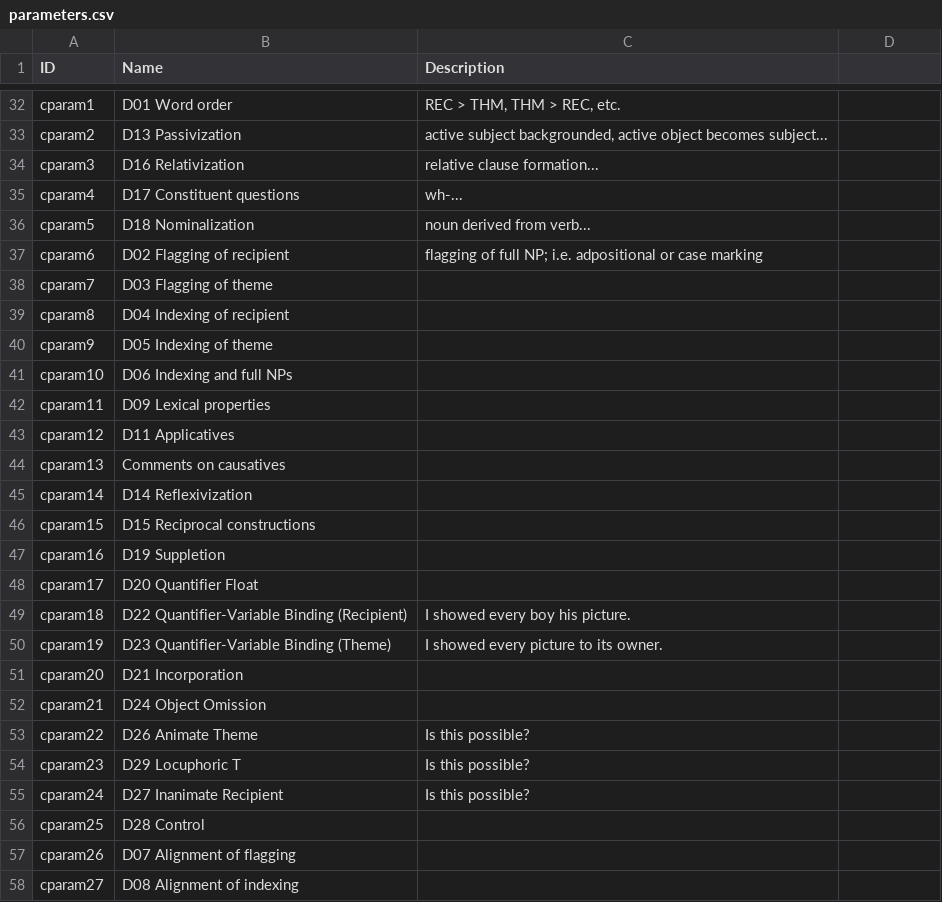
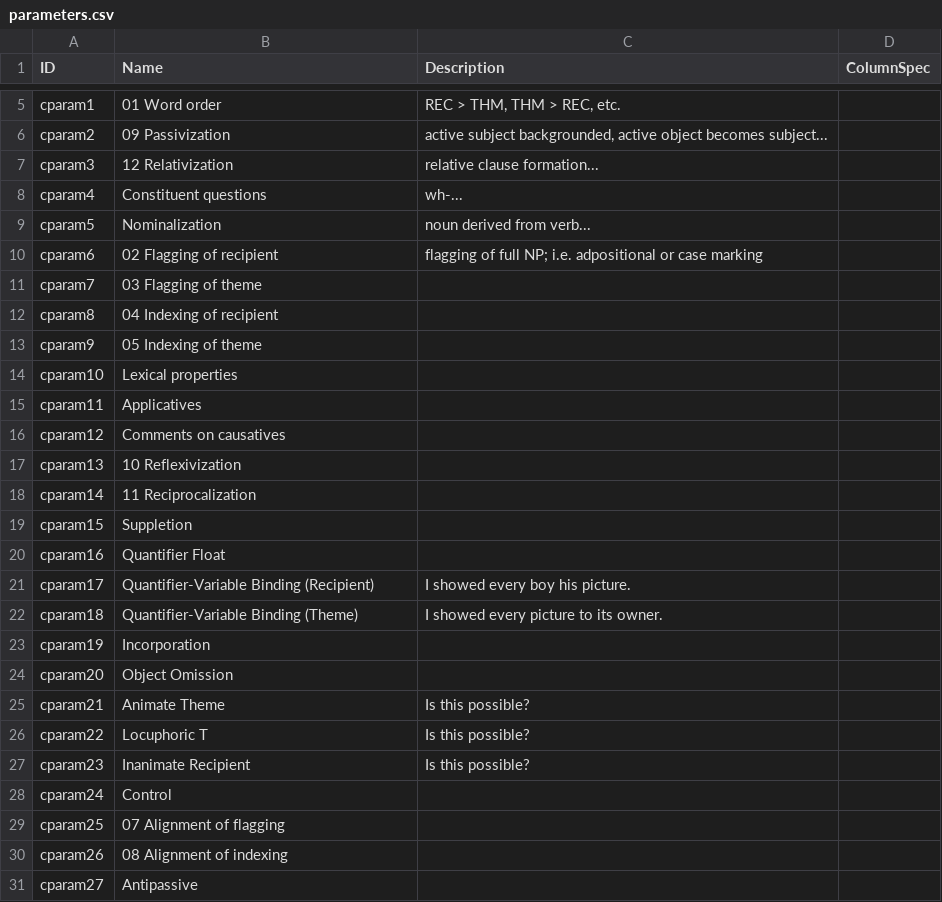
Before and after one commit to cldf-datasets/malchukovditransitives, a CSV file: cldf/parameters.csv, drawn as a sheet; only a part is shown, gaps mark what is left out; addresses are those after the commit; the diff covers the shown part only; the diff names each change by its address in the sheet, - before the commit and + after, or states it on an @@ line.

```diff
--- a/cldf/parameters.csv
+++ b/cldf/parameters.csv
-D1: (empty)
+D1: ColumnSpec
-B5 (Name): D01 Word order
+B5 (Name): 01 Word order
-B6 (Name): D13 Passivization
+B6 (Name): 09 Passivization
-B7 (Name): D16 Relativization
+B7 (Name): 12 Relativization
-B8 (Name): D17 Constituent questions
+B8 (Name): Constituent questions
-B9 (Name): D18 Nominalization
+B9 (Name): Nominalization
-B10 (Name): D02 Flagging of recipient
+B10 (Name): 02 Flagging of recipient
-B11 (Name): D03 Flagging of theme
+B11 (Name): 03 Flagging of theme
-B12 (Name): D04 Indexing of recipient
+B12 (Name): 04 Indexing of recipient
-B13 (Name): D05 Indexing of theme
+B13 (Name): 05 Indexing of theme
-B14 (Name): D06 Indexing and full NPs
+B14 (Name): Lexical properties
-B15 (Name): D09 Lexical properties
+B15 (Name): Applicatives
-B16 (Name): D11 Applicatives
+B16 (Name): Comments on causatives
-B17 (Name): Comments on causatives
+B17 (Name): 10 Reflexivization
-B18 (Name): D14 Reflexivization
+B18 (Name): 11 Reciprocalization
-B19 (Name): D15 Reciprocal constructions
+B19 (Name): Suppletion
-B20 (Name): D19 Suppletion
+B20 (Name): Quantifier Float
-B21 (Name): D20 Quantifier Float
+B21 (Name): Quantifier-Variable Binding (Recipient)
-C21 (Description): (empty)
+C21 (Description): I showed every boy his picture.
-B22 (Name): D22 Quantifier-Variable Binding (Recipient)
+B22 (Name): Quantifier-Variable Binding (Theme)
-C22 (Description): I showed every boy his picture.
+C22 (Description): I showed every picture to its owner.
-B23 (Name): D23 Quantifier-Variable Binding (Theme)
+B23 (Name): Incorporation
-C23 (Description): I showed every picture to its owner.
+C23 (Description): (empty)
-B24 (Name): D21 Incorporation
+B24 (Name): Object Omission
-B25 (Name): D24 Object Omission
+B25 (Name): Animate Theme
-C25 (Description): (empty)
+C25 (Description): Is this possible?
-B26 (Name): D26 Animate Theme
+B26 (Name): Locuphoric T
-B27 (Name): D29 Locuphoric T
+B27 (Name): Inanimate Recipient
-B28 (Name): D27 Inanimate Recipient
+B28 (Name): Control
-C28 (Description): Is this possible?
+C28 (Description): (empty)
-B29 (Name): D28 Control
+B29 (Name): 07 Alignment of flagging
-B30 (Name): D07 Alignment of flagging
+B30 (Name): 08 Alignment of indexing
-B31 (Name): D08 Alignment of indexing
+B31 (Name): Antipassive
```
Also changed, not shown: 34 removed rows and 5 edited cells elsewhere in this file, cldf/codes.csv, cldf/examples.csv, 7 other files.
